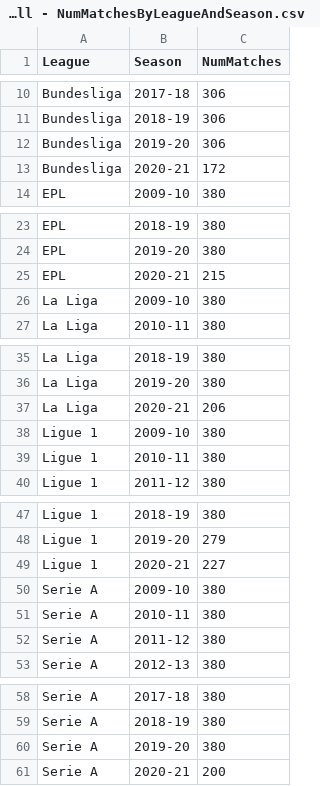
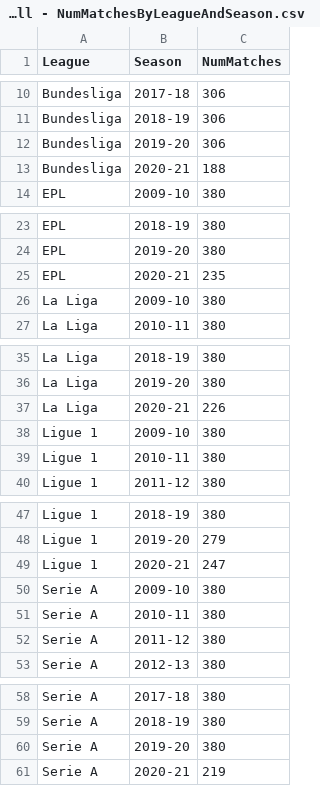
Before and after one commit to Nishant173/futboller, a CSV file: data_ingestion/metadata/Top5LeaguesDataAll - NumMatchesByLeagueAndSeason.csv, drawn as a sheet; only a part is shown, gaps mark what is left out.

```diff
--- a/data_ingestion/metadata/Top5LeaguesDataAll - NumMatchesByLeagueAndSeason.csv
+++ b/data_ingestion/metadata/Top5LeaguesDataAll - NumMatchesByLeagueAndSeason.csv
@@ -12,3 +12,3 @@ Bundesliga,2018-19,306
 Bundesliga,2019-20,306
-Bundesliga,2020-21,172
+Bundesliga,2020-21,188
 EPL,2009-10,380
@@ -24,3 +24,3 @@ EPL,2018-19,380
 EPL,2019-20,380
-EPL,2020-21,215
+EPL,2020-21,235
 La Liga,2009-10,380
@@ -36,3 +36,3 @@ La Liga,2018-19,380
 La Liga,2019-20,380
-La Liga,2020-21,206
+La Liga,2020-21,226
 Ligue 1,2009-10,380
@@ -48,3 +48,3 @@ Ligue 1,2018-19,380
 Ligue 1,2019-20,279
-Ligue 1,2020-21,227
+Ligue 1,2020-21,247
 Serie A,2009-10,380
@@ -60,2 +60,2 @@ Serie A,2018-19,380
 Serie A,2019-20,380
-Serie A,2020-21,200
+Serie A,2020-21,219
```
Also changed, not shown: data_ingestion/formatted_csv_datasets/Top5LeaguesUnderstat.csv, 1 other file.
